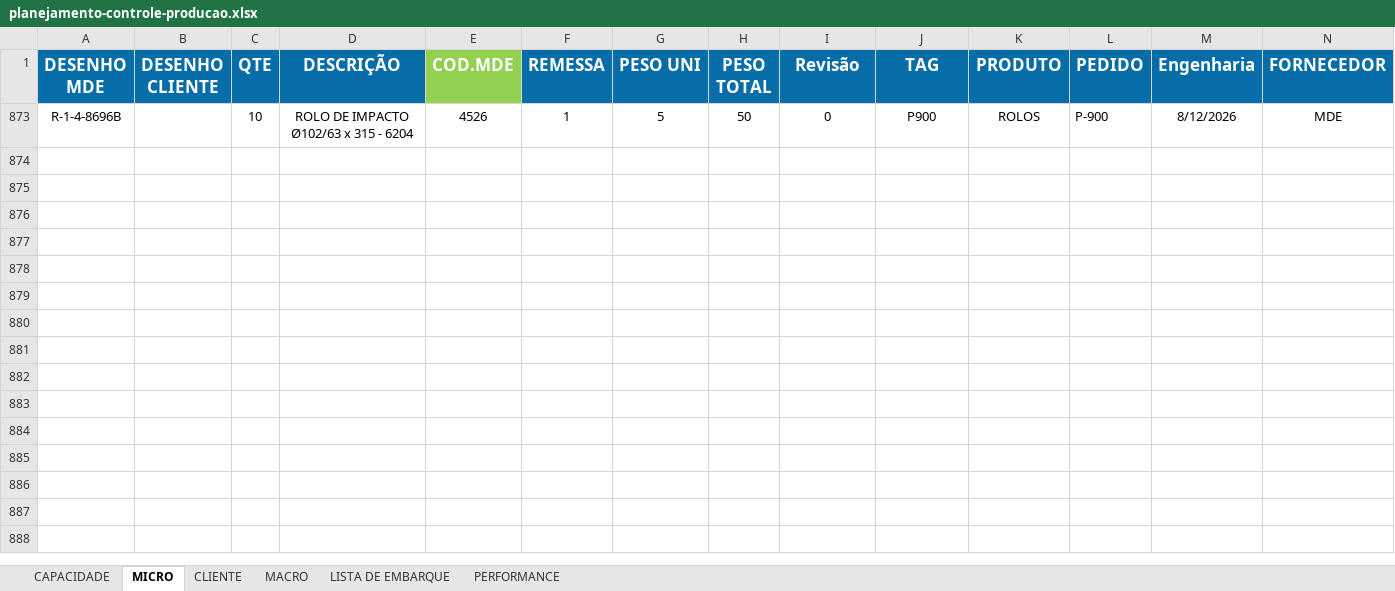
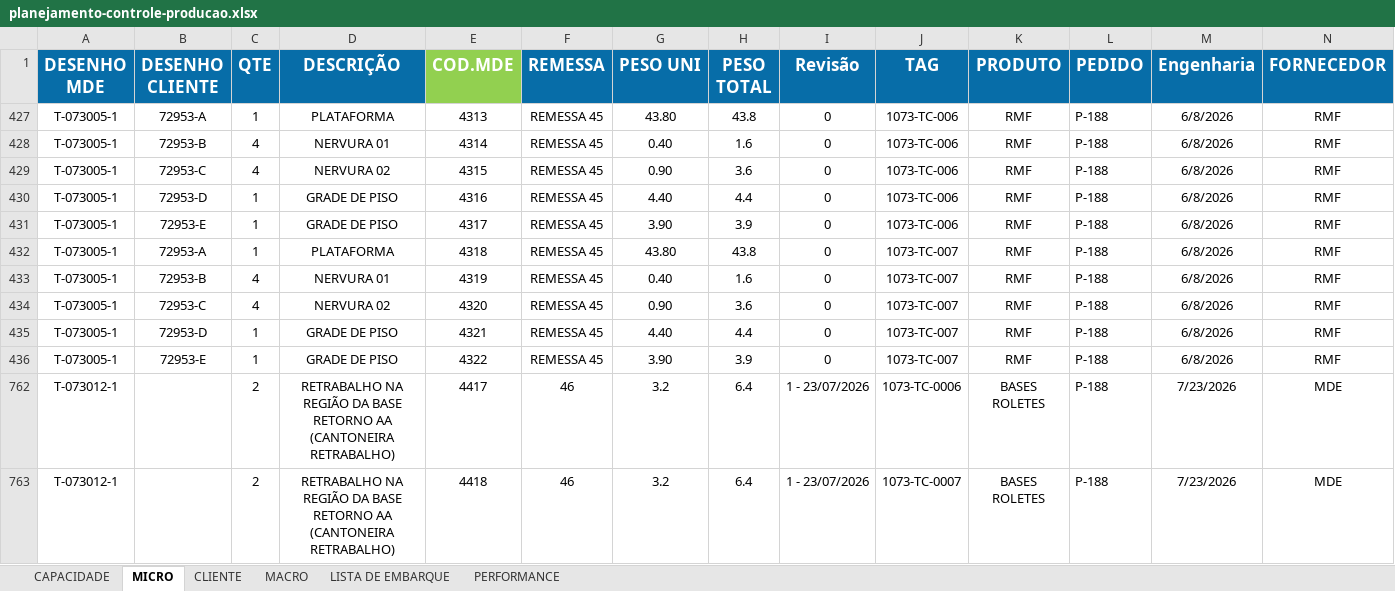
Before and after one commit to gezielseveriano-ui/Deshboardproducao, an Excel workbook: planejamento-controle-producao.xlsx, sheet MICRO, drawn as a sheet; only a part is shown; values as stored, in another font and other column widths than the file's, no borders; conditional formats and table styles not drawn; removed rows and columns are numbered as before the commit, all else as after; rows hold the shown columns only; the diff names each change by its address in the sheet, - before the commit and + after, or states it on an @@ line.

Commit message:
Add files via upload

```diff
--- a/planejamento-controle-producao.xlsx (sheet MICRO)
+++ b/planejamento-controle-producao.xlsx (sheet MICRO)
@@ row 873 hidden: R-1-4-8696B |  | 10 | ROLO DE IMPACTO Ø102/63 x 315 - 6204 | 4526 | 1 | 5 | 50 | 0 | P900 | ROLOS | P-900 | 8/12/2026 | MDE @@
@@ row 427 unhidden: T-073005-1 | 72953-A | 1 | PLATAFORMA | 4313 | REMESSA 45 | 43.80 | 43.8 | 0 | 1073-TC-006 | RMF | P-188 | 6/8/2026 | RMF @@
@@ row 428 unhidden: T-073005-1 | 72953-B | 4 | NERVURA 01 | 4314 | REMESSA 45 | 0.40 | 1.6 | 0 | 1073-TC-006 | RMF | P-188 | 6/8/2026 | RMF @@
@@ row 429 unhidden: T-073005-1 | 72953-C | 4 | NERVURA 02 | 4315 | REMESSA 45 | 0.90 | 3.6 | 0 | 1073-TC-006 | RMF | P-188 | 6/8/2026 | RMF @@
@@ row 430 unhidden: T-073005-1 | 72953-D | 1 | GRADE DE PISO | 4316 | REMESSA 45 | 4.40 | 4.4 | 0 | 1073-TC-006 | RMF | P-188 | 6/8/2026 | RMF @@
@@ row 431 unhidden: T-073005-1 | 72953-E | 1 | GRADE DE PISO | 4317 | REMESSA 45 | 3.90 | 3.9 | 0 | 1073-TC-006 | RMF | P-188 | 6/8/2026 | RMF @@
@@ row 432 unhidden: T-073005-1 | 72953-A | 1 | PLATAFORMA | 4318 | REMESSA 45 | 43.80 | 43.8 | 0 | 1073-TC-007 | RMF | P-188 | 6/8/2026 | RMF @@
@@ row 433 unhidden: T-073005-1 | 72953-B | 4 | NERVURA 01 | 4319 | REMESSA 45 | 0.40 | 1.6 | 0 | 1073-TC-007 | RMF | P-188 | 6/8/2026 | RMF @@
@@ row 434 unhidden: T-073005-1 | 72953-C | 4 | NERVURA 02 | 4320 | REMESSA 45 | 0.90 | 3.6 | 0 | 1073-TC-007 | RMF | P-188 | 6/8/2026 | RMF @@
@@ row 435 unhidden: T-073005-1 | 72953-D | 1 | GRADE DE PISO | 4321 | REMESSA 45 | 4.40 | 4.4 | 0 | 1073-TC-007 | RMF | P-188 | 6/8/2026 | RMF @@
@@ row 436 unhidden: T-073005-1 | 72953-E | 1 | GRADE DE PISO | 4322 | REMESSA 45 | 3.90 | 3.9 | 0 | 1073-TC-007 | RMF | P-188 | 6/8/2026 | RMF @@
+row 762: T-073012-1 |  | 2 | RETRABALHO NA REGIÃO DA BASE RETORNO AA (CANTONEIRA RETRABALHO) | 4417 | 46 | 3.2 | 6.4 | 1 - 23/07/2026 | 1073-TC-0006 | BASES ROLETES | P-188 | 7/23/2026 | MDE
+row 763: T-073012-1 |  | 2 | RETRABALHO NA REGIÃO DA BASE RETORNO AA (CANTONEIRA RETRABALHO) | 4418 | 46 | 3.2 | 6.4 | 1 - 23/07/2026 | 1073-TC-0007 | BASES ROLETES | P-188 | 7/23/2026 | MDE
```
Also changed, not shown: sheet PERFORMANCE, hidden cells.
